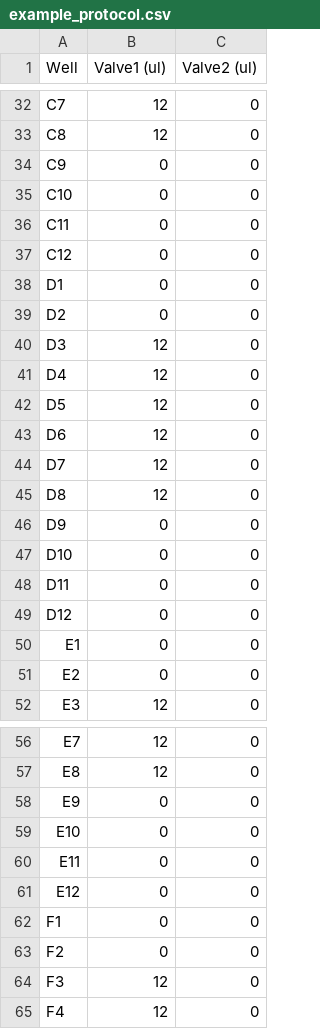
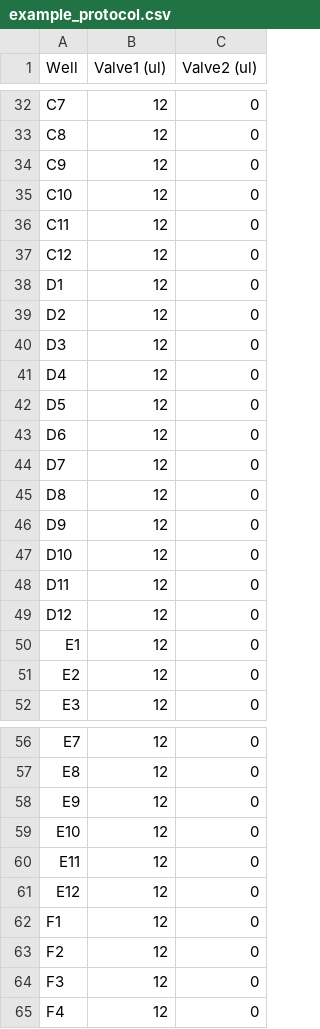
Before and after one commit to ukrobotics/DispenseLibPython, a CSV file: examples/example_protocol.csv, drawn as a sheet; only a part is shown, gaps mark what is left out; the diff covers the shown part only.

```diff
--- a/examples/example_protocol.csv
+++ b/examples/example_protocol.csv
@@ -33,8 +33,8 @@ C7,12,0
 C8,12,0
-C9,0,0
-C10,0,0
-C11,0,0
-C12,0,0
-D1,0,0
-D2,0,0
+C9,12,0
+C10,12,0
+C11,12,0
+C12,12,0
+D1,12,0
+D2,12,0
 D3,12,0
@@ -45,8 +45,8 @@ D7,12,0
 D8,12,0
-D9,0,0
-D10,0,0
-D11,0,0
-D12,0,0
-E1,0,0
-E2,0,0
+D9,12,0
+D10,12,0
+D11,12,0
+D12,12,0
+E1,12,0
+E2,12,0
 E3,12,0
@@ -57,8 +57,8 @@ E7,12,0
 E8,12,0
-E9,0,0
-E10,0,0
-E11,0,0
-E12,0,0
-F1,0,0
-F2,0,0
+E9,12,0
+E10,12,0
+E11,12,0
+E12,12,0
+F1,12,0
+F2,12,0
 F3,12,0
```
Also changed, not shown: 54 edited cells elsewhere in this file, examples/example_protocol_0.5.csv, 5 other files.
